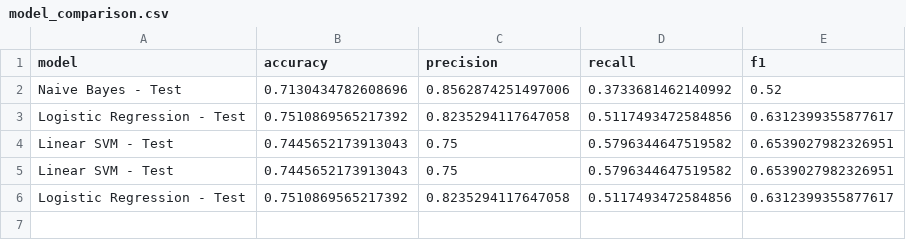
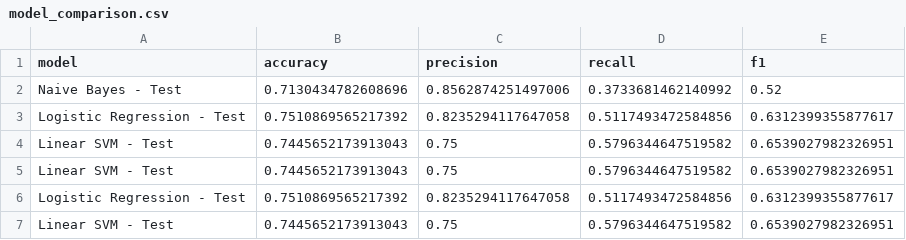
Before and after one commit to vardhman18/HinSafe, a CSV file: results/model_comparison.csv, drawn as a sheet; the diff names each change by its address in the sheet, - before the commit and + after, or states it on an @@ line.

```diff
--- a/results/model_comparison.csv
+++ b/results/model_comparison.csv
+row 7: Linear SVM - Test | 0.7445652173913043 | 0.75 | 0.5796344647519582 | 0.6539027982326951
```
Also changed, not shown: 5 other files.
